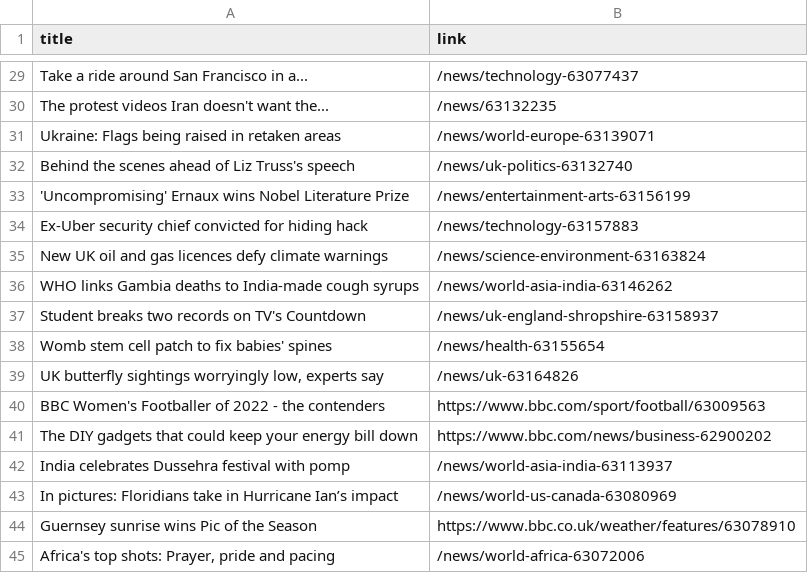
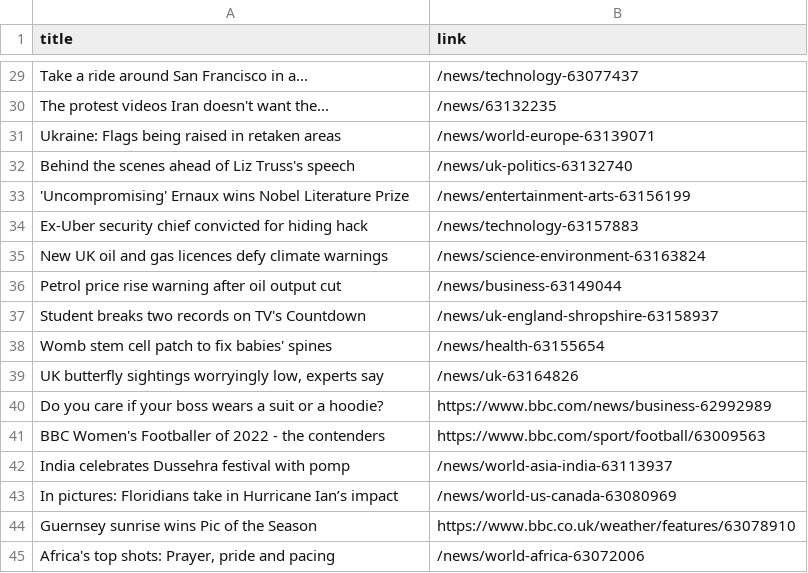
Before and after one commit to carolinaszv/automatic-scraper-bbc, a CSV file: bbc.csv, drawn as a sheet; only a part is shown, gaps mark what is left out; the diff covers the shown part only.

```diff
--- a/bbc.csv
+++ b/bbc.csv
@@ -35,3 +35,3 @@ Ex-Uber security chief convicted for hiding hack,/news/technology-63157883
 New UK oil and gas licences defy climate warnings,/news/science-environment-63163824
-WHO links Gambia deaths to India-made cough syrups,/news/world-asia-india-63146262
+Petrol price rise warning after oil output cut,/news/business-63149044
 Student breaks two records on TV's Countdown,/news/uk-england-shropshire-63158937
@@ -39,4 +39,4 @@ Womb stem cell patch to fix babies' spines,/news/health-63155654
 "UK butterfly sightings worryingly low, experts say",/news/uk-63164826
+Do you care if your boss wears a suit or a hoodie?,https://www.bbc.com/news/business-62992989
 BBC Women's Footballer of 2022 - the contenders,https://www.bbc.com/sport/football/63009563
-The DIY gadgets that could keep your energy bill down,https://www.bbc.com/news/business-62900202
 India celebrates Dussehra festival with pomp,/news/world-asia-india-63113937
```
Also changed, not shown: 7 added rows, 6 removed rows and 3 moved rows elsewhere in this file.
